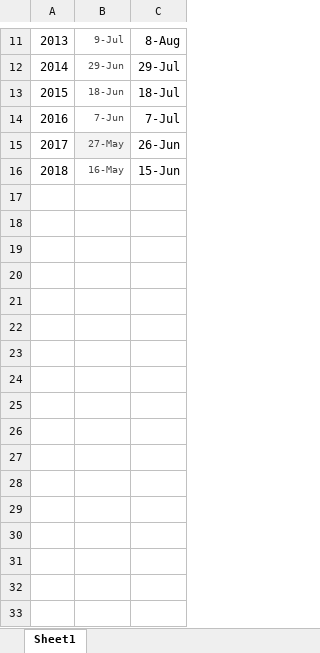
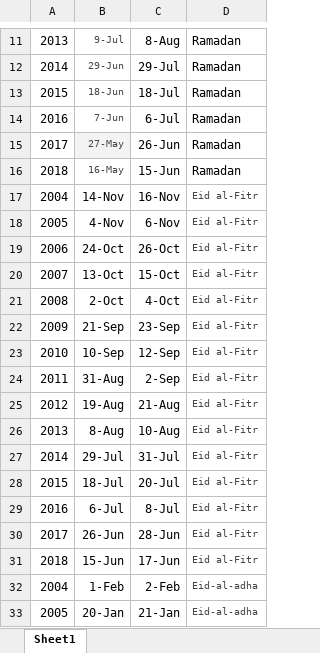
Before and after one commit to Hahe211/Final-project, an Excel workbook: ramadan_dates.xlsx, sheet Sheet1, drawn as a sheet; only a part is shown, gaps mark what is left out; values as stored, in another font and other column widths than the file's, no borders; the diff covers the shown part only; the diff names each change by its address in the sheet, - before the commit and + after, or states it on an @@ line.

Commit message:
updated ramadan dates with festive holiday dates

```diff
--- a/ramadan_dates.xlsx (sheet Sheet1)
+++ b/ramadan_dates.xlsx (sheet Sheet1)
+column D, rows 11-16: all Ramadan
-C14: 7-Jul
+C14: 6-Jul
+row 17: 2004 | 14-Nov | 16-Nov | Eid al-Fitr
+row 18: 2005 | 4-Nov | 6-Nov | Eid al-Fitr
+row 19: 2006 | 24-Oct | 26-Oct | Eid al-Fitr
+row 20: 2007 | 13-Oct | 15-Oct | Eid al-Fitr
+row 21: 2008 | 2-Oct | 4-Oct | Eid al-Fitr
+row 22: 2009 | 21-Sep | 23-Sep | Eid al-Fitr
+row 23: 2010 | 10-Sep | 12-Sep | Eid al-Fitr
+row 24: 2011 | 31-Aug | 2-Sep | Eid al-Fitr
+row 25: 2012 | 19-Aug | 21-Aug | Eid al-Fitr
+row 26: 2013 | 8-Aug | 10-Aug | Eid al-Fitr
+row 27: 2014 | 29-Jul | 31-Jul | Eid al-Fitr
+row 28: 2015 | 18-Jul | 20-Jul | Eid al-Fitr
+row 29: 2016 | 6-Jul | 8-Jul | Eid al-Fitr
+row 30: 2017 | 26-Jun | 28-Jun | Eid al-Fitr
+row 31: 2018 | 15-Jun | 17-Jun | Eid al-Fitr
+row 32: 2004 | 1-Feb | 2-Feb | Eid-al-adha
+row 33: 2005 | 20-Jan | 21-Jan | Eid-al-adha
```
Also changed, not shown: 14 added rows, 1 removed row and 1 edited cell elsewhere in this sheet.
